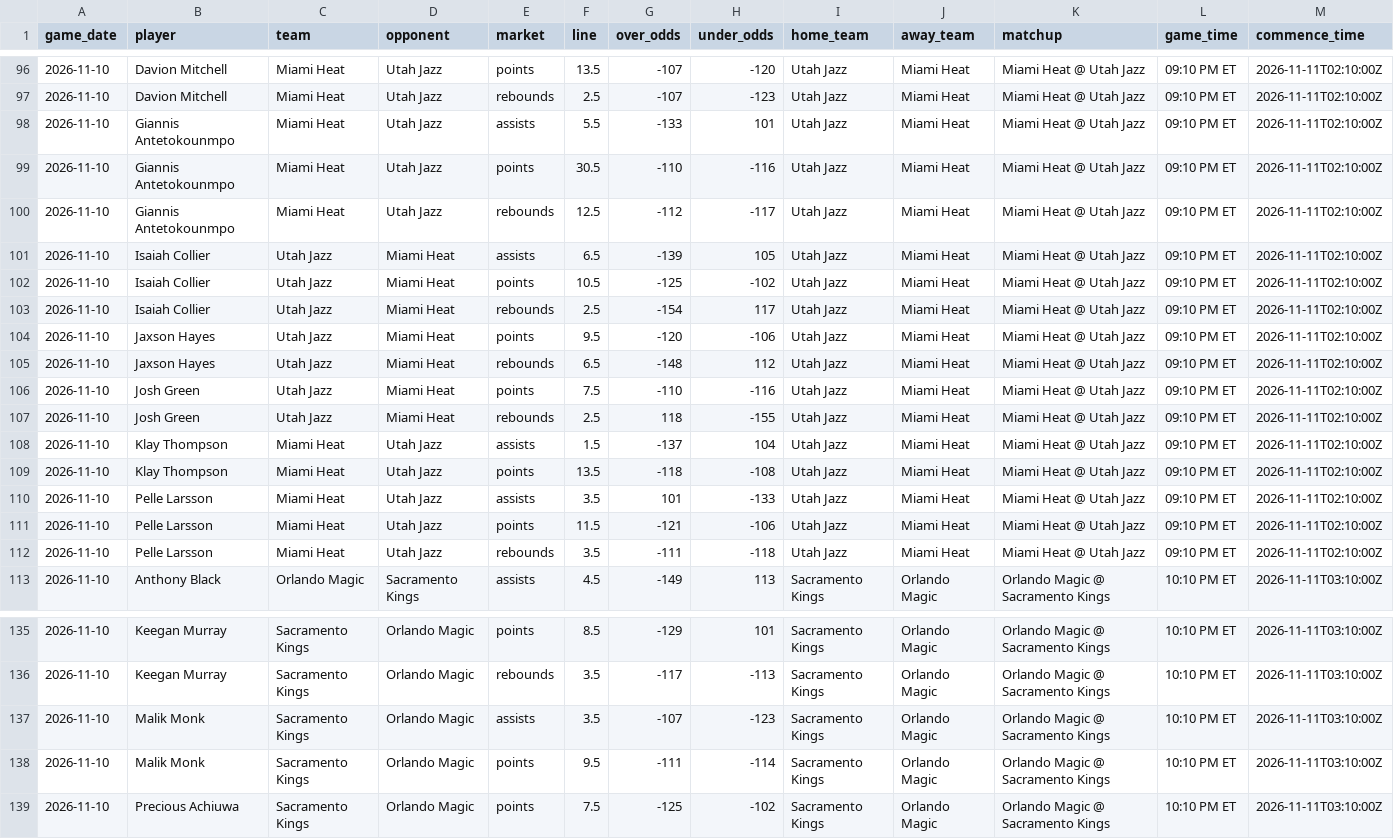
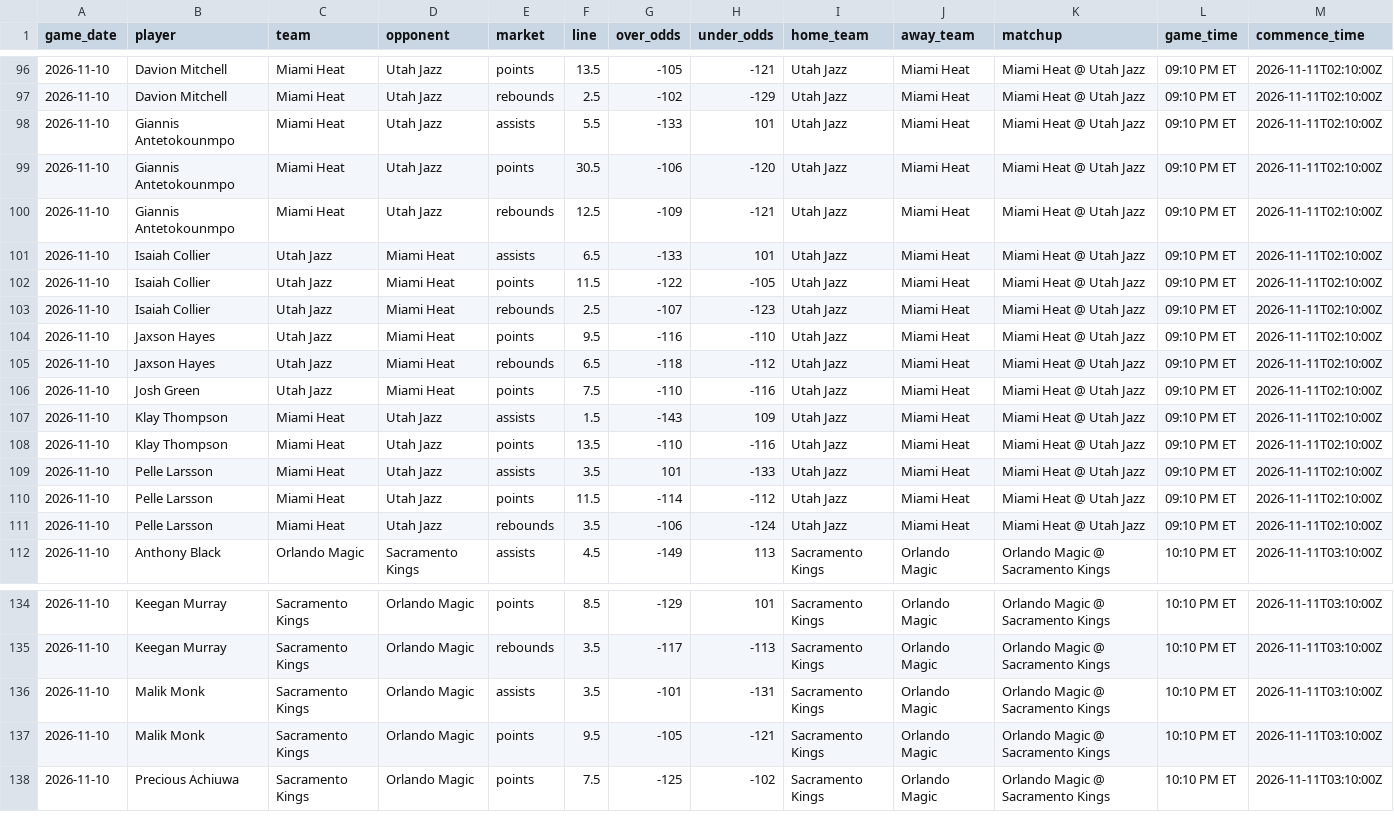
Before and after one commit to skbrillo/prop-analyzer, a CSV file: data/sample_odds.csv, drawn as a sheet; only a part is shown, gaps mark what is left out; removed rows and columns are numbered as before the commit, all else as after; rows hold the shown columns only; the diff covers the shown part only; the diff names each change by its address in the sheet, - before the commit and + after, or states it on an @@ line.

```diff
--- a/data/sample_odds.csv
+++ b/data/sample_odds.csv
-G96 (over_odds): -107
+G96 (over_odds): -105
-H96 (under_odds): -120
+H96 (under_odds): -121
-G97 (over_odds): -107
+G97 (over_odds): -102
-H97 (under_odds): -123
+H97 (under_odds): -129
-G99 (over_odds): -110
+G99 (over_odds): -106
-H99 (under_odds): -116
+H99 (under_odds): -120
-G100 (over_odds): -112
+G100 (over_odds): -109
-H100 (under_odds): -117
+H100 (under_odds): -121
-G101 (over_odds): -139
+G101 (over_odds): -133
-H101 (under_odds): 105
+H101 (under_odds): 101
-F102 (line): 10.5
+F102 (line): 11.5
-G102 (over_odds): -125
+G102 (over_odds): -122
-H102 (under_odds): -102
+H102 (under_odds): -105
-G103 (over_odds): -154
+G103 (over_odds): -107
-H103 (under_odds): 117
+H103 (under_odds): -123
-G104 (over_odds): -120
+G104 (over_odds): -116
-H104 (under_odds): -106
+H104 (under_odds): -110
-G105 (over_odds): -148
+G105 (over_odds): -118
-H105 (under_odds): 112
+H105 (under_odds): -112
-row 107: 2026-11-10 | Josh Green | Utah Jazz | Miami Heat | rebounds | 2.5 | 118 | -155 | Utah Jazz | Miami Heat | Miami Heat @ Utah Jazz | 09:10 PM ET | 2026-11-11T02:10:00Z
-G107 (over_odds): -137
+G107 (over_odds): -143
-H107 (under_odds): 104
+H107 (under_odds): 109
-G108 (over_odds): -118
+G108 (over_odds): -110
-H108 (under_odds): -108
+H108 (under_odds): -116
-G110 (over_odds): -121
+G110 (over_odds): -114
-H110 (under_odds): -106
+H110 (under_odds): -112
-G111 (over_odds): -111
+G111 (over_odds): -106
-H111 (under_odds): -118
+H111 (under_odds): -124
-G136 (over_odds): -107
+G136 (over_odds): -101
-H136 (under_odds): -123
+H136 (under_odds): -131
-G137 (over_odds): -111
+G137 (over_odds): -105
-H137 (under_odds): -114
+H137 (under_odds): -121
```
Also changed, not shown: 85 edited cells elsewhere in this file, 4 other files.
